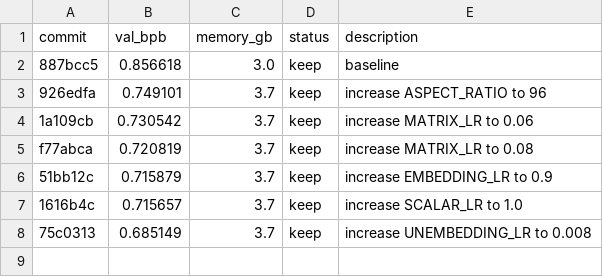
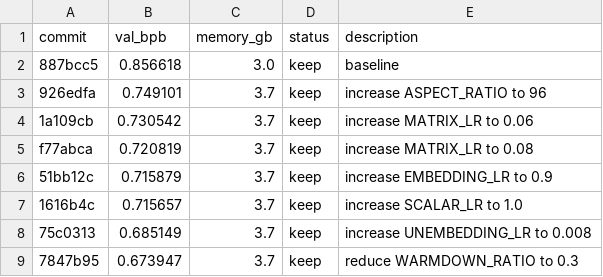
Before and after one commit to dustinwloring1988/autoresearch-win-rtx, a TSV file: results.tsv, drawn as a sheet.

Commit message:
experiment: reduce WARMDOWN_RATIO to 0.3 - val_bpb improved from 0.685 to 0.674

```diff
--- a/results.tsv
+++ b/results.tsv
@@ -8 +8,2 @@ f77abca	0.720819	3.7	keep	increase MATRIX_LR to 0.08
 75c0313	0.685149	3.7	keep	increase UNEMBEDDING_LR to 0.008
+7847b95	0.673947	3.7	keep	reduce WARMDOWN_RATIO to 0.3
```
Also changed, not shown: 3 other files.
